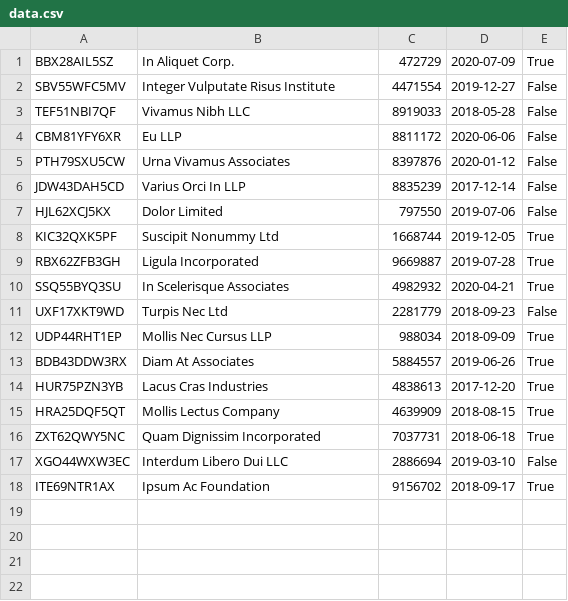
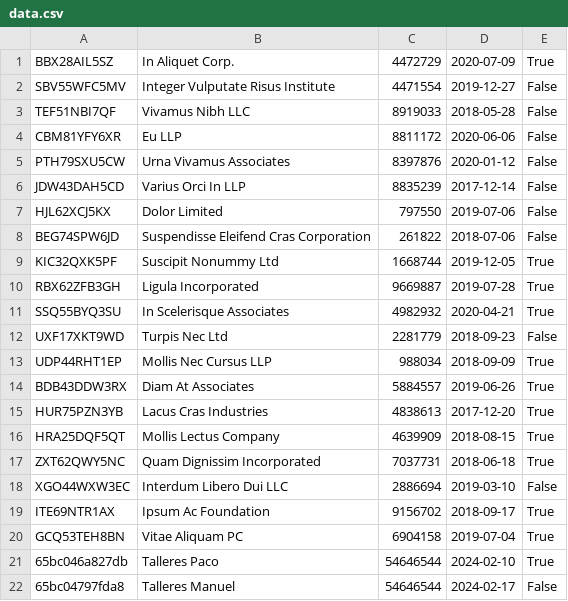
Before and after one commit to 6aligula/PHP_CRUD_CSV, a CSV file: data.csv, drawn as a sheet.

```diff
--- a/data.csv
+++ b/data.csv
@@ -1,2 +1,2 @@
-BBX28AIL5SZ,"In Aliquet Corp.",472729,2020-07-09,True
+BBX28AIL5SZ,"In Aliquet Corp.",4472729,2020-07-09,True
 SBV55WFC5MV,"Integer Vulputate Risus Institute",4471554,2019-12-27,False
@@ -7,2 +7,3 @@ JDW43DAH5CD,"Varius Orci In LLP",8835239,2017-12-14,False
 HJL62XCJ5KX,"Dolor Limited",797550,2019-07-06,False
+BEG74SPW6JD,"Suspendisse Eleifend Cras Corporation",261822,2018-07-06,False
 KIC32QXK5PF,"Suscipit Nonummy Ltd",1668744,2019-12-05,True
@@ -18 +19,4 @@ XGO44WXW3EC,"Interdum Libero Dui LLC",2886694,2019-03-10,False
 ITE69NTR1AX,"Ipsum Ac Foundation",9156702,2018-09-17,True
+GCQ53TEH8BN,"Vitae Aliquam PC",6904158,2019-07-04,True
+65bc046a827db,"Talleres Paco",54646544,2024-02-10,True
+65bc04797fda8,"Talleres Manuel",54646544,2024-02-17,False
```
Also changed, not shown: 3 other files.
